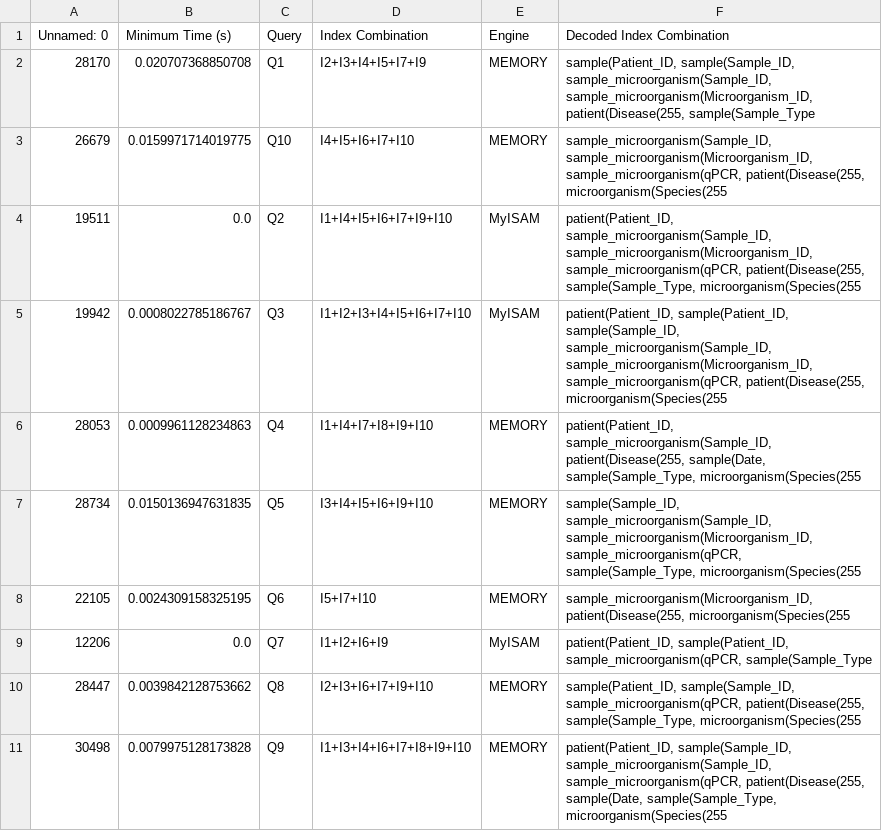
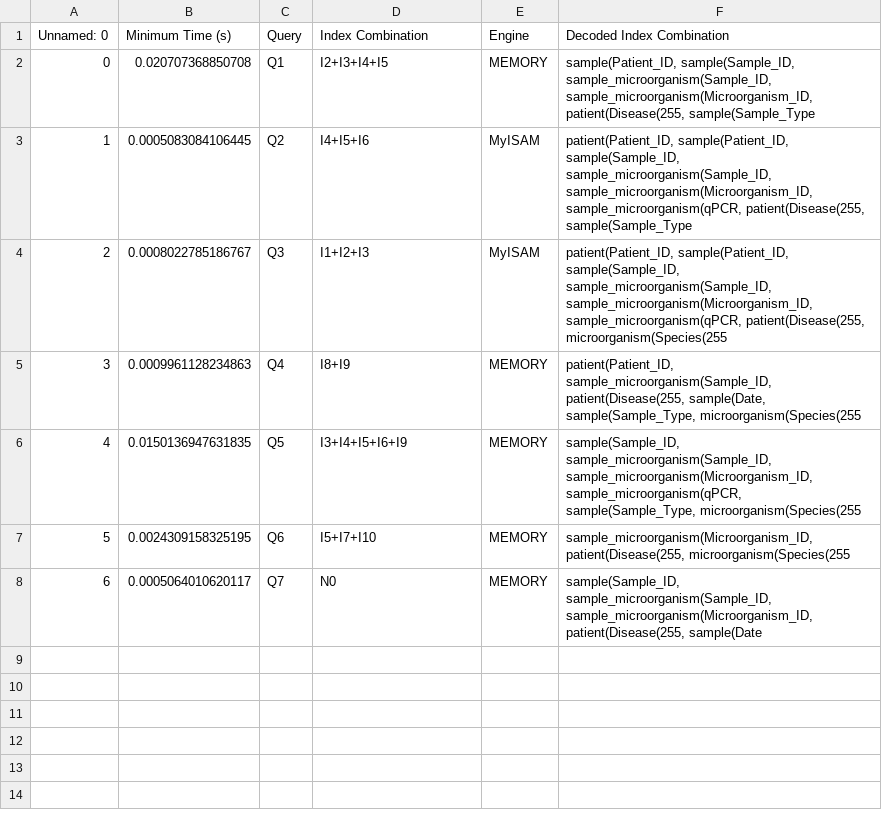
Before and after one commit to MarioPasc/Base-de-Datos-Microbiomas, a CSV file: query_optimization/mysql/best_combinations_decoded.csv, drawn as a sheet.

```diff
--- a/query_optimization/mysql/best_combinations_decoded.csv
+++ b/query_optimization/mysql/best_combinations_decoded.csv
@@ -1,11 +1,8 @@
 Unnamed: 0,Minimum Time (s),Query,Index Combination,Engine,Decoded Index Combination
-28170,0.020707368850708,Q1,I2+I3+I4+I5+I7+I9,MEMORY,"sample(Patient_ID, sample(Sample_ID, sample_microorganism(Sample_ID, sample_microorganism(Microorganism_ID, patient(Disease(255, sample(Sample_Type"
-26679,0.0159971714019775,Q10,I4+I5+I6+I7+I10,MEMORY,"sample_microorganism(Sample_ID, sample_microorganism(Microorganism_ID, sample_microorganism(qPCR, patient(Disease(255, microorganism(Species(255"
-19511,0.0,Q2,I1+I4+I5+I6+I7+I9+I10,MyISAM,"patient(Patient_ID, sample_microorganism(Sample_ID, sample_microorganism(Microorganism_ID, sample_microorganism(qPCR, patient(Disease(255, sample(Sample_Type, microorganism(Species(255"
-19942,0.0008022785186767,Q3,I1+I2+I3+I4+I5+I6+I7+I10,MyISAM,"patient(Patient_ID, sample(Patient_ID, sample(Sample_ID, sample_microorganism(Sample_ID, sample_microorganism(Microorganism_ID, sample_microorganism(qPCR, patient(Disease(255, microorganism(Species(255"
-28053,0.0009961128234863,Q4,I1+I4+I7+I8+I9+I10,MEMORY,"patient(Patient_ID, sample_microorganism(Sample_ID, patient(Disease(255, sample(Date, sample(Sample_Type, microorganism(Species(255"
-28734,0.0150136947631835,Q5,I3+I4+I5+I6+I9+I10,MEMORY,"sample(Sample_ID, sample_microorganism(Sample_ID, sample_microorganism(Microorganism_ID, sample_microorganism(qPCR, sample(Sample_Type, microorganism(Species(255"
-22105,0.0024309158325195,Q6,I5+I7+I10,MEMORY,"sample_microorganism(Microorganism_ID, patient(Disease(255, microorganism(Species(255"
-12206,0.0,Q7,I1+I2+I6+I9,MyISAM,"patient(Patient_ID, sample(Patient_ID, sample_microorganism(qPCR, sample(Sample_Type"
-28447,0.0039842128753662,Q8,I2+I3+I6+I7+I9+I10,MEMORY,"sample(Patient_ID, sample(Sample_ID, sample_microorganism(qPCR, patient(Disease(255, sample(Sample_Type, microorganism(Species(255"
-30498,0.0079975128173828,Q9,I1+I3+I4+I6+I7+I8+I9+I10,MEMORY,"patient(Patient_ID, sample(Sample_ID, sample_microorganism(Sample_ID, sample_microorganism(qPCR, patient(Disease(255, sample(Date, sample(Sample_Type, microorganism(Species(255"
+0,0.020707368850708,Q1,I2+I3+I4+I5,MEMORY,"sample(Patient_ID, sample(Sample_ID, sample_microorganism(Sample_ID, sample_microorganism(Microorganism_ID, patient(Disease(255, sample(Sample_Type"
+1,0.0005083084106445,Q2,I4+I5+I6,MyISAM,"patient(Patient_ID, sample(Patient_ID, sample(Sample_ID, sample_microorganism(Sample_ID, sample_microorganism(Microorganism_ID, sample_microorganism(qPCR, patient(Disease(255, sample(Sample_Type"
+2,0.0008022785186767,Q3,I1+I2+I3,MyISAM,"patient(Patient_ID, sample(Patient_ID, sample(Sample_ID, sample_microorganism(Sample_ID, sample_microorganism(Microorganism_ID, sample_microorganism(qPCR, patient(Disease(255, microorganism(Species(255"
+3,0.0009961128234863,Q4,I8+I9,MEMORY,"patient(Patient_ID, sample_microorganism(Sample_ID, patient(Disease(255, sample(Date, sample(Sample_Type, microorganism(Species(255"
+4,0.0150136947631835,Q5,I3+I4+I5+I6+I9,MEMORY,"sample(Sample_ID, sample_microorganism(Sample_ID, sample_microorganism(Microorganism_ID, sample_microorganism(qPCR, sample(Sample_Type, microorganism(Species(255"
+5,0.0024309158325195,Q6,I5+I7+I10,MEMORY,"sample_microorganism(Microorganism_ID, patient(Disease(255, microorganism(Species(255"
+6,0.0005064010620117,Q7,N0,MEMORY,"sample(Sample_ID, sample_microorganism(Sample_ID, sample_microorganism(Microorganism_ID, patient(Disease(255, sample(Date"
```
Also changed, not shown: 2 other files.
